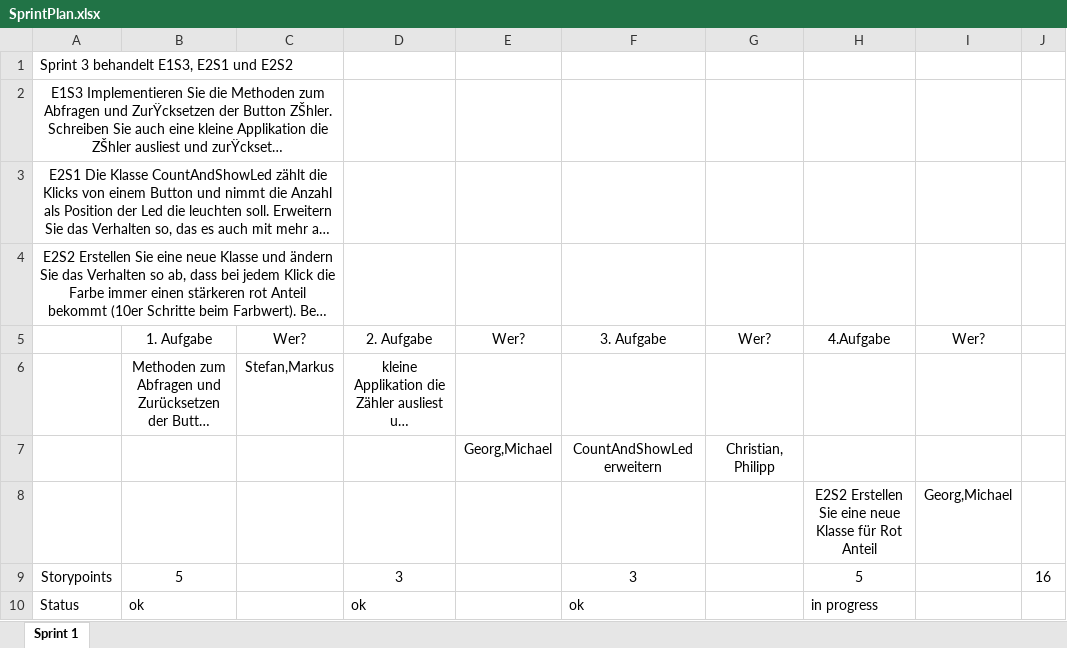
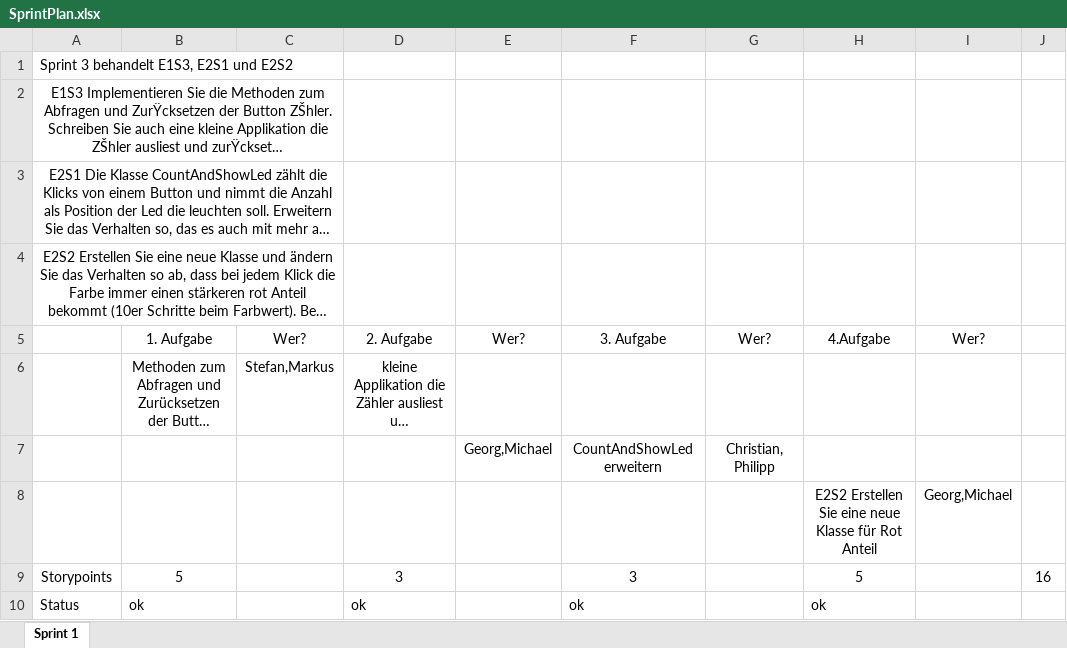
Before and after one commit to MichaelC02/InternetButton, an Excel workbook: swe-iot/docs/it003/SprintPlan.xlsx, sheet Sprint 1, drawn as a sheet; long unchanged cells end in …; values as stored, in another font and other column widths than the file's, no borders; the diff names each change by its address in the sheet, - before the commit and + after, or states it on an @@ line.

Commit message:
Status aktualisiert

```diff
--- a/swe-iot/docs/it003/SprintPlan.xlsx (sheet Sprint 1)
+++ b/swe-iot/docs/it003/SprintPlan.xlsx (sheet Sprint 1)
-H10: in progress
+H10: ok
```
